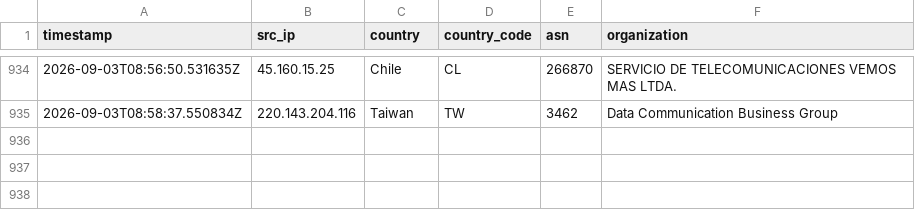
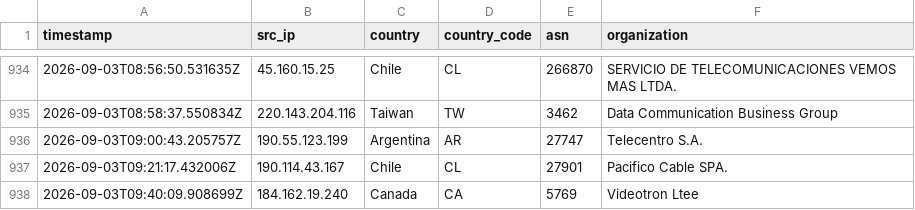
Before and after one commit to Prabhath-de/AWS_Honeypot, a CSV file: data/processed/geoip_asn.csv, drawn as a sheet; only a part is shown, gaps mark what is left out.

```diff
--- a/data/processed/geoip_asn.csv
+++ b/data/processed/geoip_asn.csv
@@ -935 +935,4 @@ timestamp,src_ip,country,country_code,asn,organization
 2026-09-03T08:58:37.550834Z,220.143.204.116,Taiwan,TW,3462,Data Communication Business Group
+2026-09-03T09:00:43.205757Z,190.55.123.199,Argentina,AR,27747,Telecentro S.A.
+2026-09-03T09:21:17.432006Z,190.114.43.167,Chile,CL,27901,Pacifico Cable SPA.
+2026-09-03T09:40:09.908699Z,184.162.19.240,Canada,CA,5769,Videotron Ltee
```
Also changed, not shown: 2 other files.
